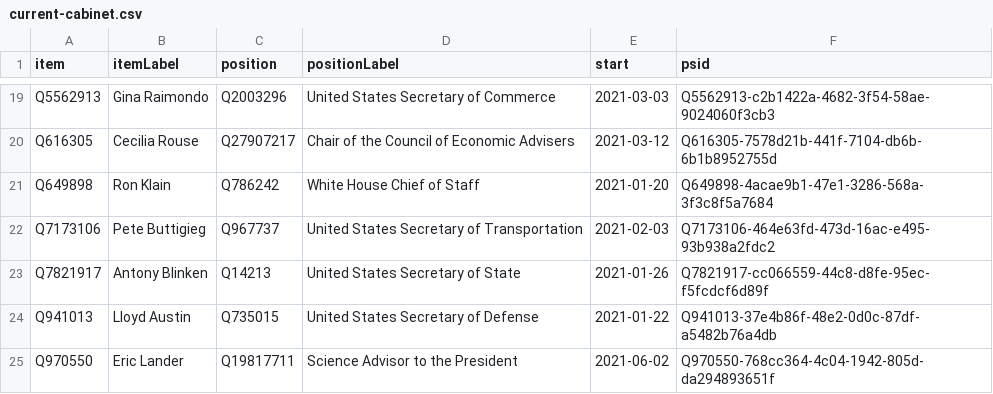
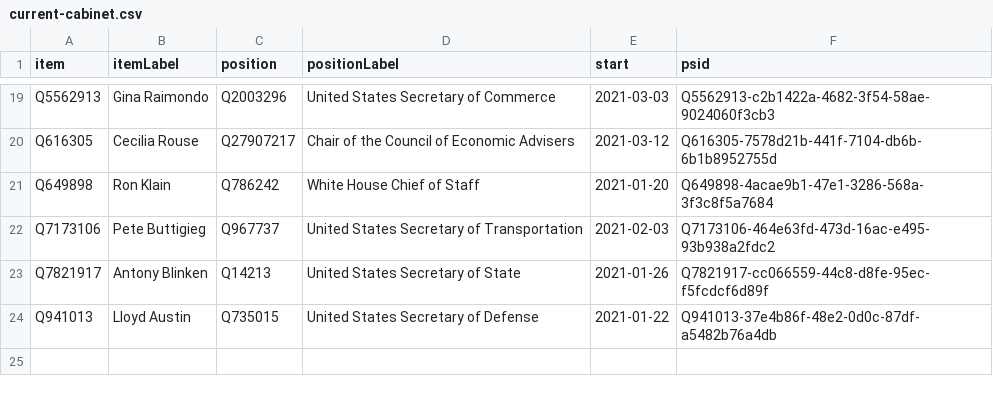
Before and after one commit to every-politician-scrapers/us-cabinet, a CSV file: wikidata/results/current-cabinet.csv, drawn as a sheet; only a part is shown, gaps mark what is left out; the diff names each change by its address in the sheet, - before the commit and + after, or states it on an @@ line.

Commit message:
Run SPARQL queries

```diff
--- a/wikidata/results/current-cabinet.csv
+++ b/wikidata/results/current-cabinet.csv
-row 25: Q970550 | Eric Lander | Q19817711 | Science Advisor to the President | 2021-06-02 | Q970550-768cc364-4c04-1942-805d-da294893651f
```
